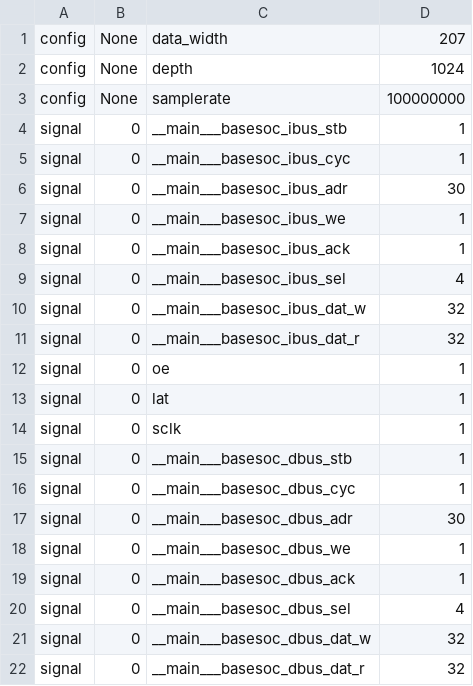
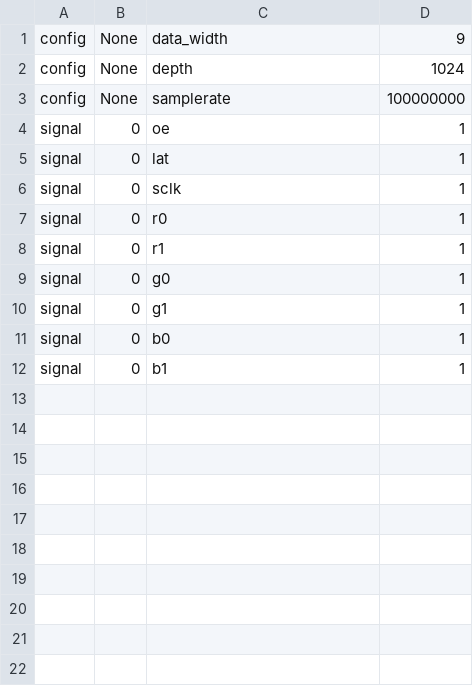
Before and after one commit to UNAL-Embebidos-Pantallas/UN-InfoBanner-Pantalla, a CSV file: analyzer.csv, drawn as a sheet.

```diff
--- a/analyzer.csv
+++ b/analyzer.csv
@@ -1,12 +1,4 @@
-config,None,data_width,207
+config,None,data_width,9
 config,None,depth,1024
 config,None,samplerate,100000000
-signal,0,__main___basesoc_ibus_stb,1
-signal,0,__main___basesoc_ibus_cyc,1
-signal,0,__main___basesoc_ibus_adr,30
-signal,0,__main___basesoc_ibus_we,1
-signal,0,__main___basesoc_ibus_ack,1
-signal,0,__main___basesoc_ibus_sel,4
-signal,0,__main___basesoc_ibus_dat_w,32
-signal,0,__main___basesoc_ibus_dat_r,32
 signal,0,oe,1
@@ -14,9 +6,7 @@ signal,0,lat,1
 signal,0,sclk,1
-signal,0,__main___basesoc_dbus_stb,1
-signal,0,__main___basesoc_dbus_cyc,1
-signal,0,__main___basesoc_dbus_adr,30
-signal,0,__main___basesoc_dbus_we,1
-signal,0,__main___basesoc_dbus_ack,1
-signal,0,__main___basesoc_dbus_sel,4
-signal,0,__main___basesoc_dbus_dat_w,32
-signal,0,__main___basesoc_dbus_dat_r,32
+signal,0,r0,1
+signal,0,r1,1
+signal,0,g0,1
+signal,0,g1,1
+signal,0,b0,1
+signal,0,b1,1
```
Also changed, not shown: csr.csv, 4 other files.
